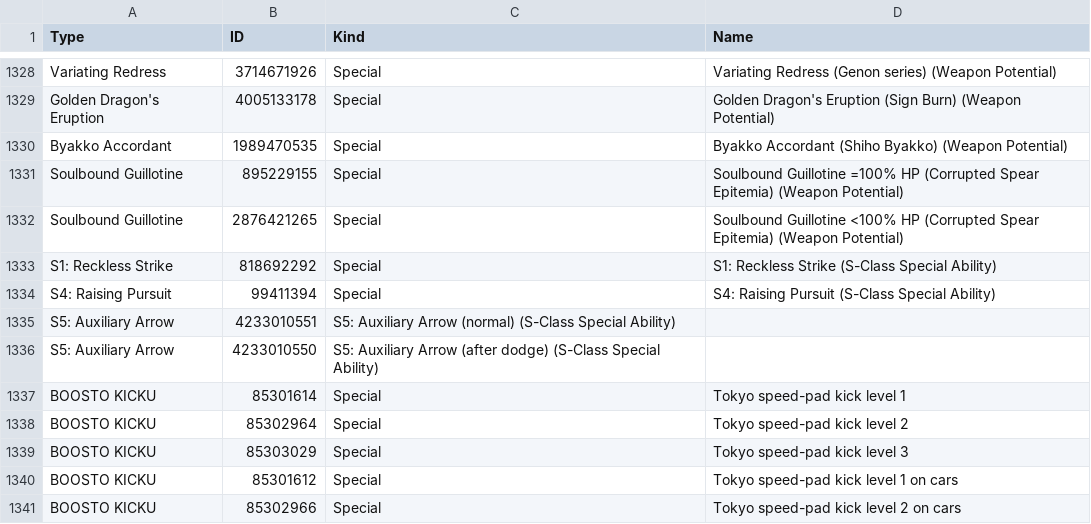
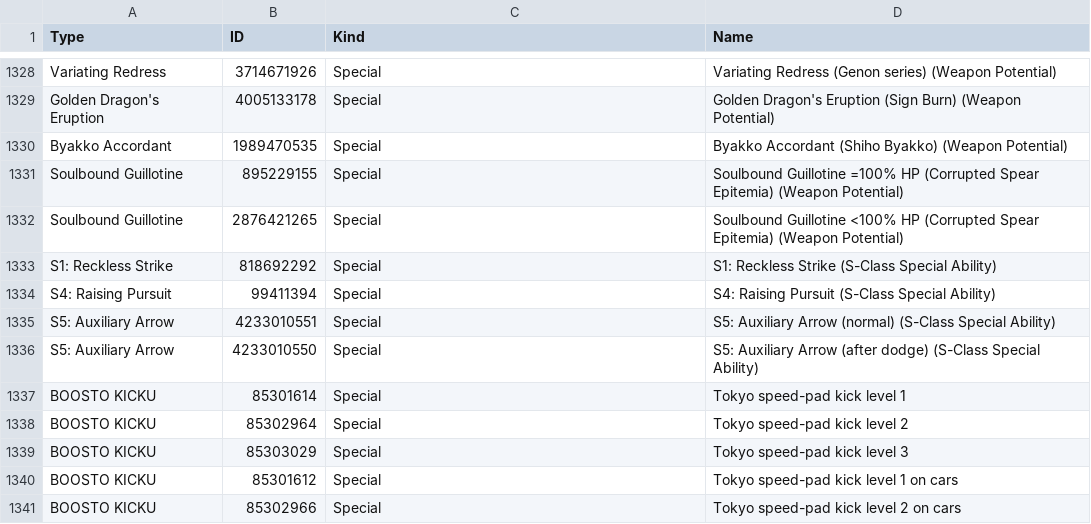
Before and after one commit to VariantXYZ/PSO2ACT, a CSV file: PSO2ACT/skills.csv, drawn as a sheet; only a part is shown, gaps mark what is left out.

Commit message:
oops

```diff
--- a/PSO2ACT/skills.csv
+++ b/PSO2ACT/skills.csv
@@ -1334,4 +1334,4 @@ S1: Reckless Strike,818692292,Special,S1: Reckless Strike (S-Class Special Abili
 S4: Raising Pursuit,99411394,Special,S4: Raising Pursuit (S-Class Special Ability)
-S5: Auxiliary Arrow,4233010551,S5: Auxiliary Arrow (normal) (S-Class Special Ability)
-S5: Auxiliary Arrow,4233010550,S5: Auxiliary Arrow (after dodge) (S-Class Special Ability)
+S5: Auxiliary Arrow,4233010551,Special,S5: Auxiliary Arrow (normal) (S-Class Special Ability)
+S5: Auxiliary Arrow,4233010550,Special,S5: Auxiliary Arrow (after dodge) (S-Class Special Ability)
 BOOSTO KICKU,85301614,Special,Tokyo speed-pad kick level 1
```
